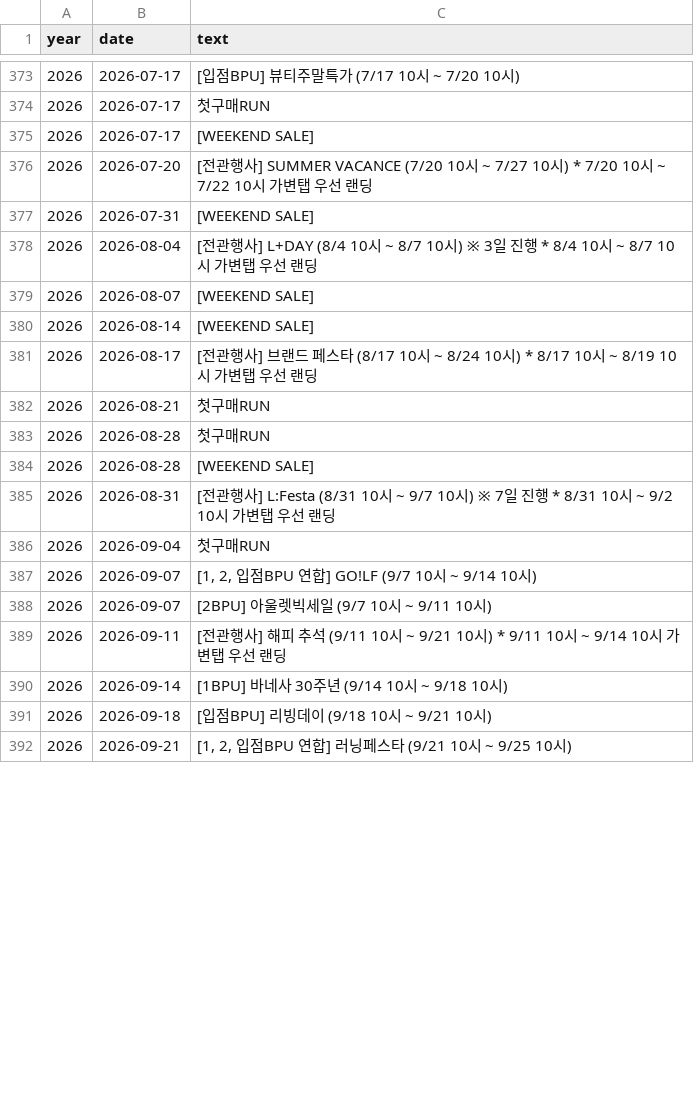
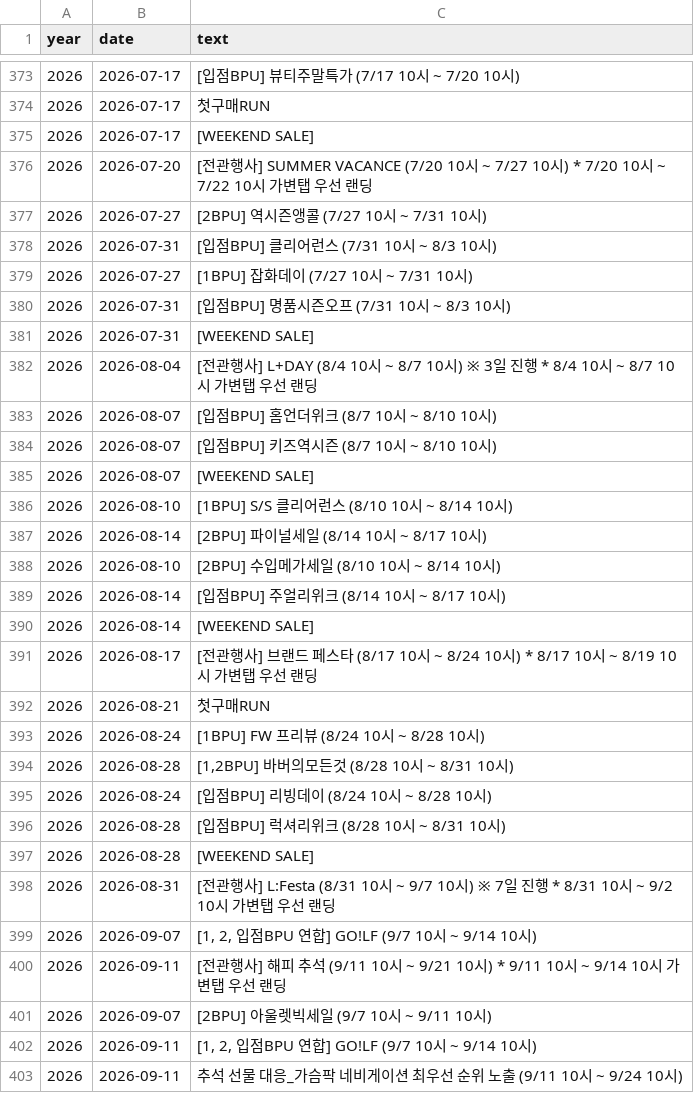
Before and after one commit to eddodde/vip-weekly-dashboard, a CSV file: data/events.csv, drawn as a sheet; only a part is shown, gaps mark what is left out; the shorter side is filled out with more unchanged rows; the diff covers the shown part only.

```diff
--- a/data/events.csv
+++ b/data/events.csv
@@ -376,5 +376,15 @@
 2026,2026-07-20,[전관행사] SUMMER VACANCE (7/20 10시 ~ 7/27 10시) * 7/20 10시 ~ 7/22 10시 가변탭 우선 랜딩
+2026,2026-07-27,[2BPU] 역시즌앵콜 (7/27 10시 ~ 7/31 10시)
+2026,2026-07-31,[입점BPU] 클리어런스 (7/31 10시 ~ 8/3 10시)
+2026,2026-07-27,[1BPU] 잡화데이 (7/27 10시 ~ 7/31 10시)
+2026,2026-07-31,[입점BPU] 명품시즌오프 (7/31 10시 ~ 8/3 10시)
 2026,2026-07-31,[WEEKEND SALE]
 2026,2026-08-04,[전관행사] L+DAY (8/4 10시 ~ 8/7 10시) ※ 3일 진행 * 8/4 10시 ~ 8/7 10시 가변탭 우선 랜딩
+2026,2026-08-07,[입점BPU] 홈언더위크 (8/7 10시 ~ 8/10 10시)
+2026,2026-08-07,[입점BPU] 키즈역시즌 (8/7 10시 ~ 8/10 10시)
 2026,2026-08-07,[WEEKEND SALE]
+2026,2026-08-10,[1BPU] S/S 클리어런스 (8/10 10시 ~ 8/14 10시)
+2026,2026-08-14,[2BPU] 파이널세일 (8/14 10시 ~ 8/17 10시)
+2026,2026-08-10,[2BPU] 수입메가세일 (8/10 10시 ~ 8/14 10시)
+2026,2026-08-14,[입점BPU] 주얼리위크 (8/14 10시 ~ 8/17 10시)
 2026,2026-08-14,[WEEKEND SALE]
@@ -382,8 +392,12 @@
 2026,2026-08-21,첫구매RUN
-2026,2026-08-28,첫구매RUN
+2026,2026-08-24,[1BPU] FW 프리뷰 (8/24 10시 ~ 8/28 10시)
+2026,2026-08-28,"[1,2BPU] 바버의모든것 (8/28 10시 ~ 8/31 10시)"
+2026,2026-08-24,[입점BPU] 리빙데이 (8/24 10시 ~ 8/28 10시)
+2026,2026-08-28,[입점BPU] 럭셔리위크 (8/28 10시 ~ 8/31 10시)
 2026,2026-08-28,[WEEKEND SALE]
 2026,2026-08-31,[전관행사] L:Festa (8/31 10시 ~ 9/7 10시) ※ 7일 진행 * 8/31 10시 ~ 9/2 10시 가변탭 우선 랜딩
-2026,2026-09-04,첫구매RUN
 2026,2026-09-07,"[1, 2, 입점BPU 연합] GO!LF (9/7 10시 ~ 9/14 10시)"
+2026,2026-09-11,[전관행사] 해피 추석 (9/11 10시 ~ 9/21 10시) * 9/11 10시 ~ 9/14 10시 가변탭 우선 랜딩
 2026,2026-09-07,[2BPU] 아울렛빅세일 (9/7 10시 ~ 9/11 10시)
-2026,2026-09-11,[전관행사] 해피 추석 (9/11 10시 ~ 9/21 10시) * 9/11 10시 ~ 9/14 10시 가변탭 우선 랜딩
+2026,2026-09-11,"[1, 2, 입점BPU 연합] GO!LF (9/7 10시 ~ 9/14 10시)"
+2026,2026-09-11,추석 선물 대응_가슴팍 네비게이션 최우선 순위 노출 (9/11 10시 ~ 9/24 10시)
```
Also changed, not shown: 28 added rows, 2 moved rows and 5 edited cells elsewhere in this file, data/sms_long.csv, 4 other files.
